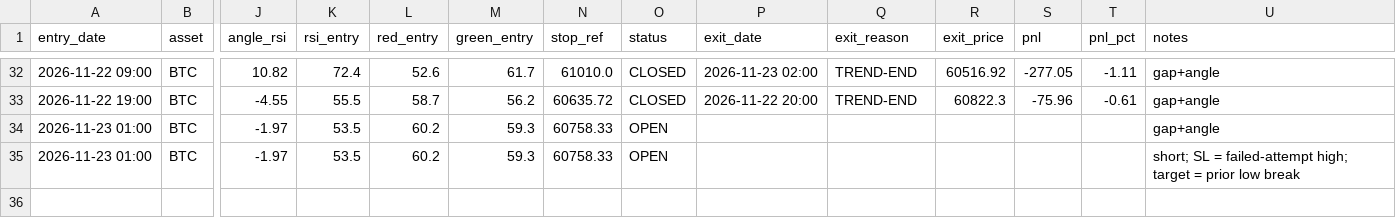
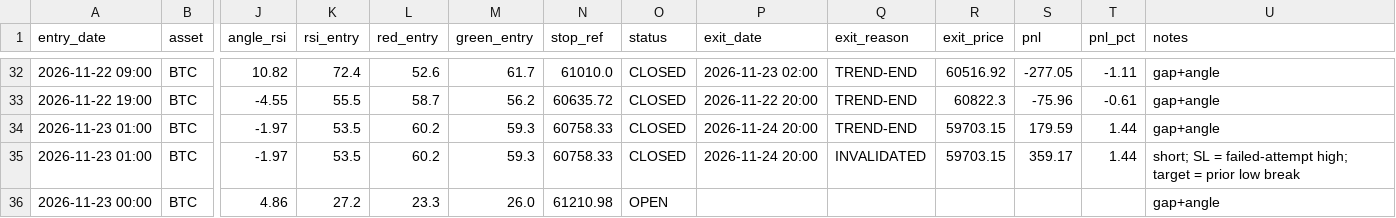
Before and after one commit to anilsahu89/My-world, a CSV file: scanners/papertrades/hm_btc_gold_trades.csv, drawn as a sheet; only a part is shown, gaps mark what is left out; rows hold the shown columns only; the diff names each change by its address in the sheet, - before the commit and + after, or states it on an @@ line.

Commit message:
chore: paper trade state 2026-11-25T03:06Z

```diff
--- a/scanners/papertrades/hm_btc_gold_trades.csv
+++ b/scanners/papertrades/hm_btc_gold_trades.csv
-O34:O35 (status): OPEN
+O34:O35 (status): CLOSED
-P34:P35 (exit_date): (empty)
+P34:P35 (exit_date): 2026-11-24 20:00
-Q34 (exit_reason): (empty)
+Q34 (exit_reason): TREND-END
-R34:R35 (exit_price): (empty)
+R34:R35 (exit_price): 59703.15
-S34 (pnl): (empty)
+S34 (pnl): 179.59
-T34:T35 (pnl_pct): (empty)
+T34:T35 (pnl_pct): 1.44
-Q35 (exit_reason): (empty)
+Q35 (exit_reason): INVALIDATED
-S35 (pnl): (empty)
+S35 (pnl): 359.17
+row 36: 2026-11-23 00:00 | BTC | 4.86 | 27.2 | 23.3 | 26.0 | 61210.98 | OPEN |  |  |  |  |  | gap+angle
```
Also changed, not shown: 6 other files.
